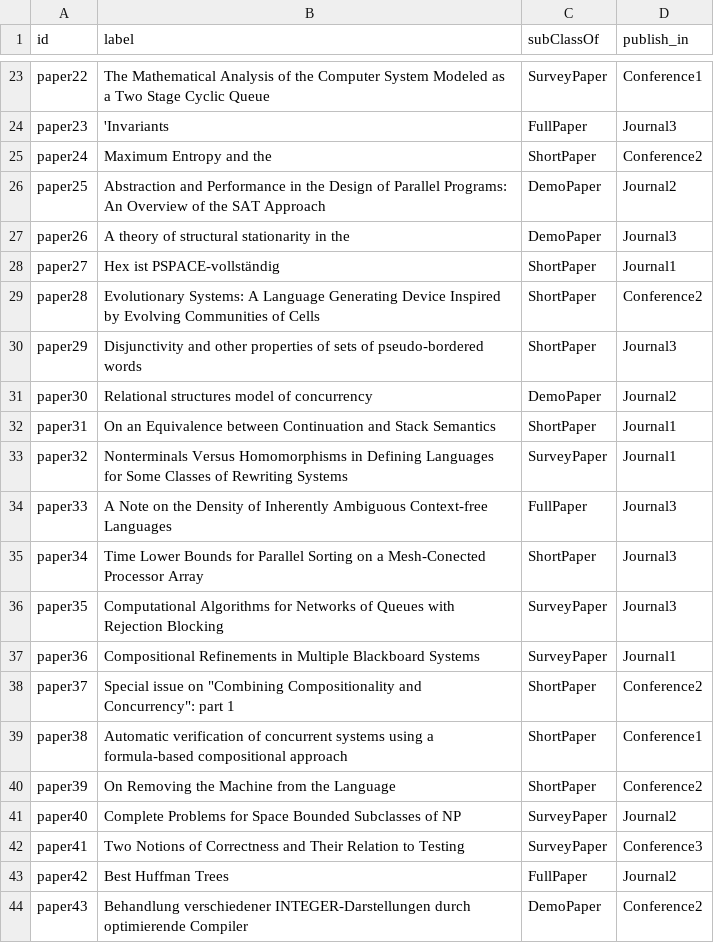
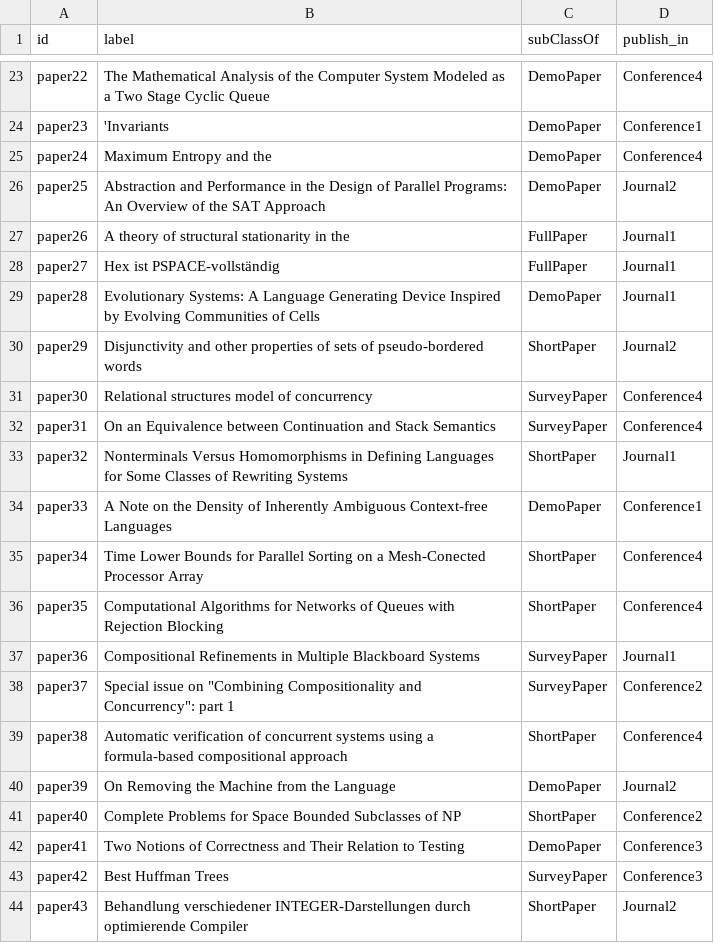
Before and after one commit to Haross/OD_csvTottl, a CSV file: src/main/resources/pre/lab_paper.csv, drawn as a sheet; only a part is shown, gaps mark what is left out; the diff covers the shown part only; the diff names each change by its address in the sheet, - before the commit and + after, or states it on an @@ line.

```diff
--- a/src/main/resources/pre/lab_paper.csv
+++ b/src/main/resources/pre/lab_paper.csv
-C23 (subClassOf): SurveyPaper
+C23 (subClassOf): DemoPaper
-D23 (publish_in): Conference1
+D23 (publish_in): Conference4
-C24 (subClassOf): FullPaper
+C24 (subClassOf): DemoPaper
-D24 (publish_in): Journal3
+D24 (publish_in): Conference1
-C25 (subClassOf): ShortPaper
+C25 (subClassOf): DemoPaper
-D25 (publish_in): Conference2
+D25 (publish_in): Conference4
-C27 (subClassOf): DemoPaper
+C27 (subClassOf): FullPaper
-D27 (publish_in): Journal3
+D27 (publish_in): Journal1
-C28 (subClassOf): ShortPaper
+C28 (subClassOf): FullPaper
-C29 (subClassOf): ShortPaper
+C29 (subClassOf): DemoPaper
-D29 (publish_in): Conference2
+D29 (publish_in): Journal1
-D30 (publish_in): Journal3
+D30 (publish_in): Journal2
-C31 (subClassOf): DemoPaper
+C31 (subClassOf): SurveyPaper
-D31 (publish_in): Journal2
+D31 (publish_in): Conference4
-C32 (subClassOf): ShortPaper
+C32 (subClassOf): SurveyPaper
-D32 (publish_in): Journal1
+D32 (publish_in): Conference4
-C33 (subClassOf): SurveyPaper
+C33 (subClassOf): ShortPaper
-C34 (subClassOf): FullPaper
+C34 (subClassOf): DemoPaper
-D34 (publish_in): Journal3
+D34 (publish_in): Conference1
-D35:D36 (publish_in): Journal3
+D35:D36 (publish_in): Conference4
-C36 (subClassOf): SurveyPaper
+C36 (subClassOf): ShortPaper
-C38 (subClassOf): ShortPaper
+C38 (subClassOf): SurveyPaper
-D39 (publish_in): Conference1
+D39 (publish_in): Conference4
-C40 (subClassOf): ShortPaper
+C40 (subClassOf): DemoPaper
-D40 (publish_in): Conference2
+D40 (publish_in): Journal2
-C41 (subClassOf): SurveyPaper
+C41 (subClassOf): ShortPaper
-D41 (publish_in): Journal2
+D41 (publish_in): Conference2
-C42 (subClassOf): SurveyPaper
+C42 (subClassOf): DemoPaper
-C43 (subClassOf): FullPaper
+C43 (subClassOf): SurveyPaper
-D43 (publish_in): Journal2
+D43 (publish_in): Conference3
-C44 (subClassOf): DemoPaper
+C44 (subClassOf): ShortPaper
-D44 (publish_in): Conference2
+D44 (publish_in): Journal2
```
Also changed, not shown: 83 edited cells elsewhere in this file, src/main/resources/pre/lab_author.csv, src/main/resources/pre/lab_reviewers.csv, 28 other files.
